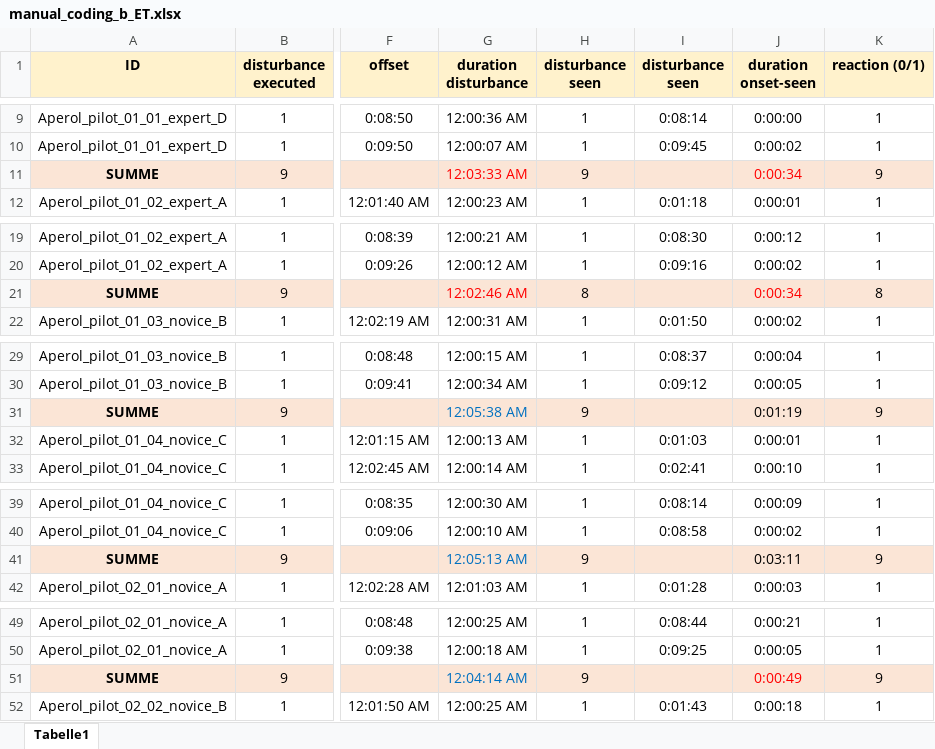
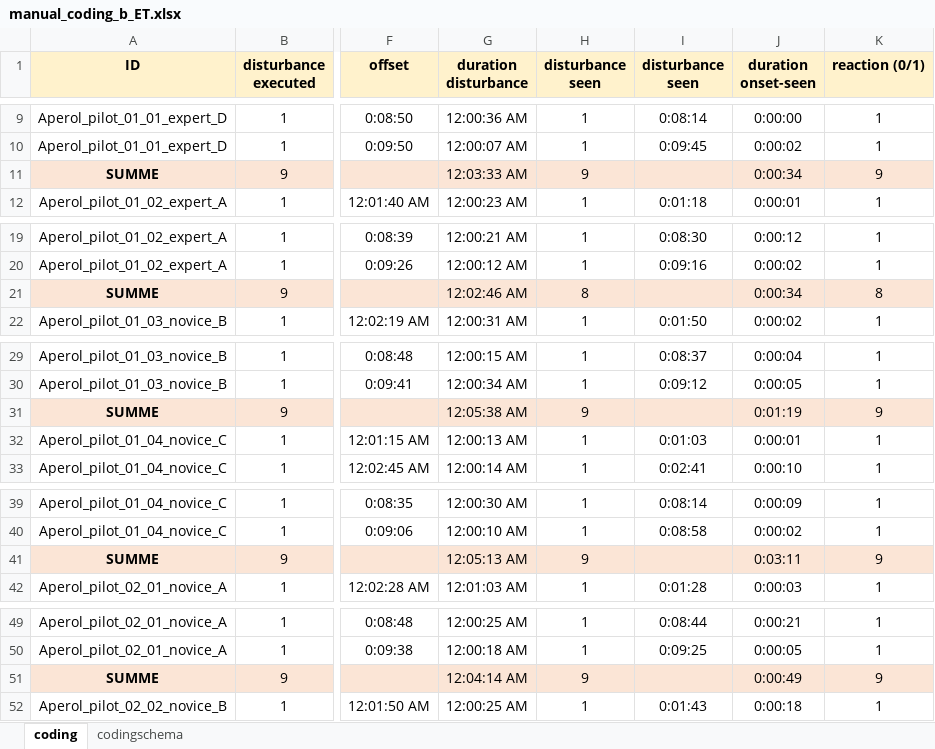
Before and after one commit to ginaamri/Mandy-PhD, an Excel workbook: studies/2020_Aperol_Git/Coding/manual_coding_b_ET.xlsx, sheet coding, drawn as a sheet; only a part is shown, gaps mark what is left out; values as stored, in another font and other column widths than the file's, no borders; the diff covers the shown part only; the diff names each change by its address in the sheet, - before the commit and + after, or states it on an @@ line.

Commit message:
Update manual_coding_b_ET.xlsx

```diff
--- a/studies/2020_Aperol_Git/Coding/manual_coding_b_ET.xlsx (sheet coding)
+++ b/studies/2020_Aperol_Git/Coding/manual_coding_b_ET.xlsx (sheet coding)
-sheet tab: Tabelle1
+sheet tab: coding
+sheet tab: codingschema
-G11 text colour: #FF0000
+G11 text colour: black
-J11 text colour: #FF0000
+J11 text colour: black
-G21 text colour: #FF0000
+G21 text colour: black
-J21 text colour: #FF0000
+J21 text colour: black
-G31 text colour: #0070C0
+G31 text colour: black
-G41 text colour: #0070C0
+G41 text colour: black
-G51 text colour: #0070C0
+G51 text colour: black
-J51 text colour: #FF0000
+J51 text colour: black
```
Also changed, not shown: cell formats elsewhere in this sheet.
